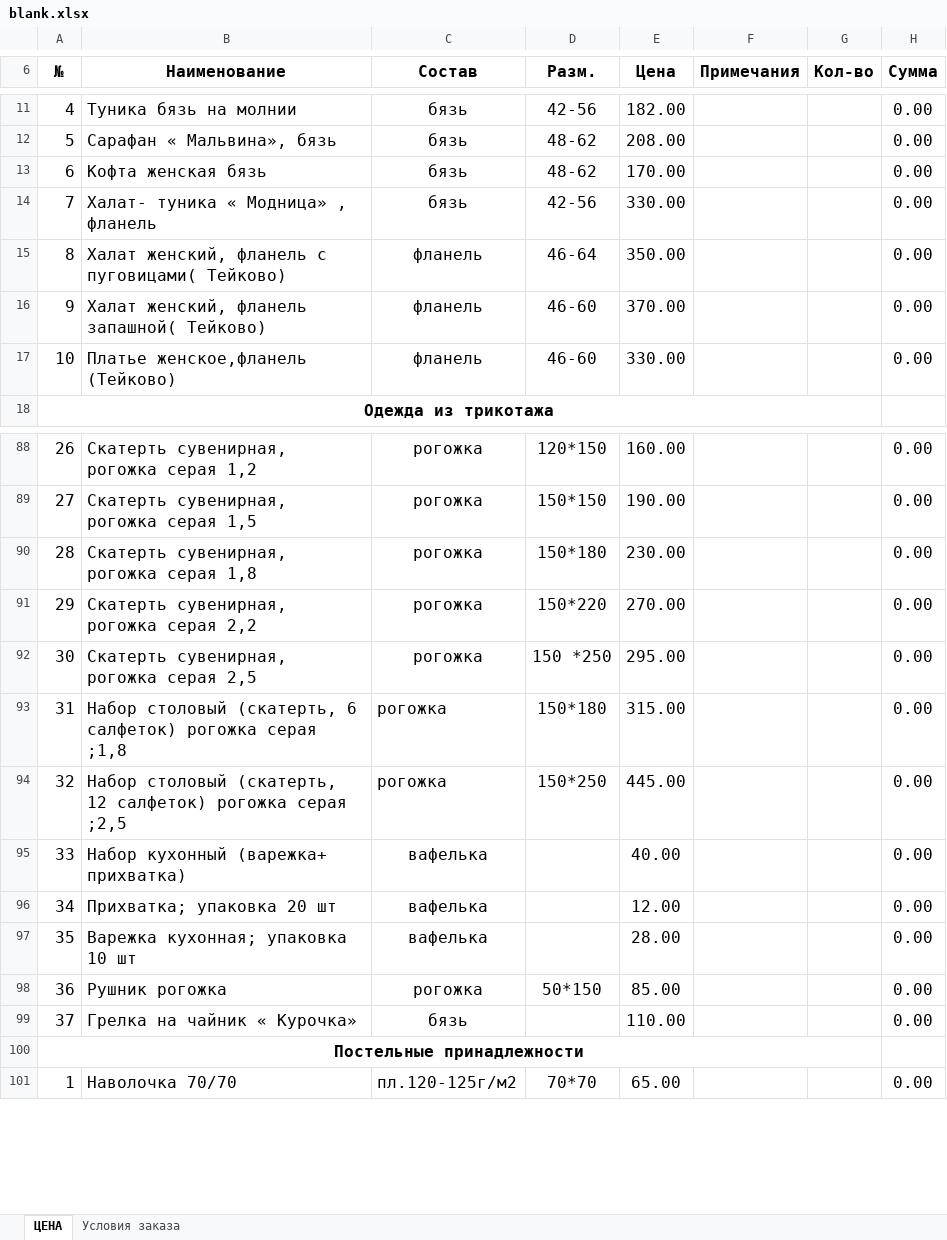
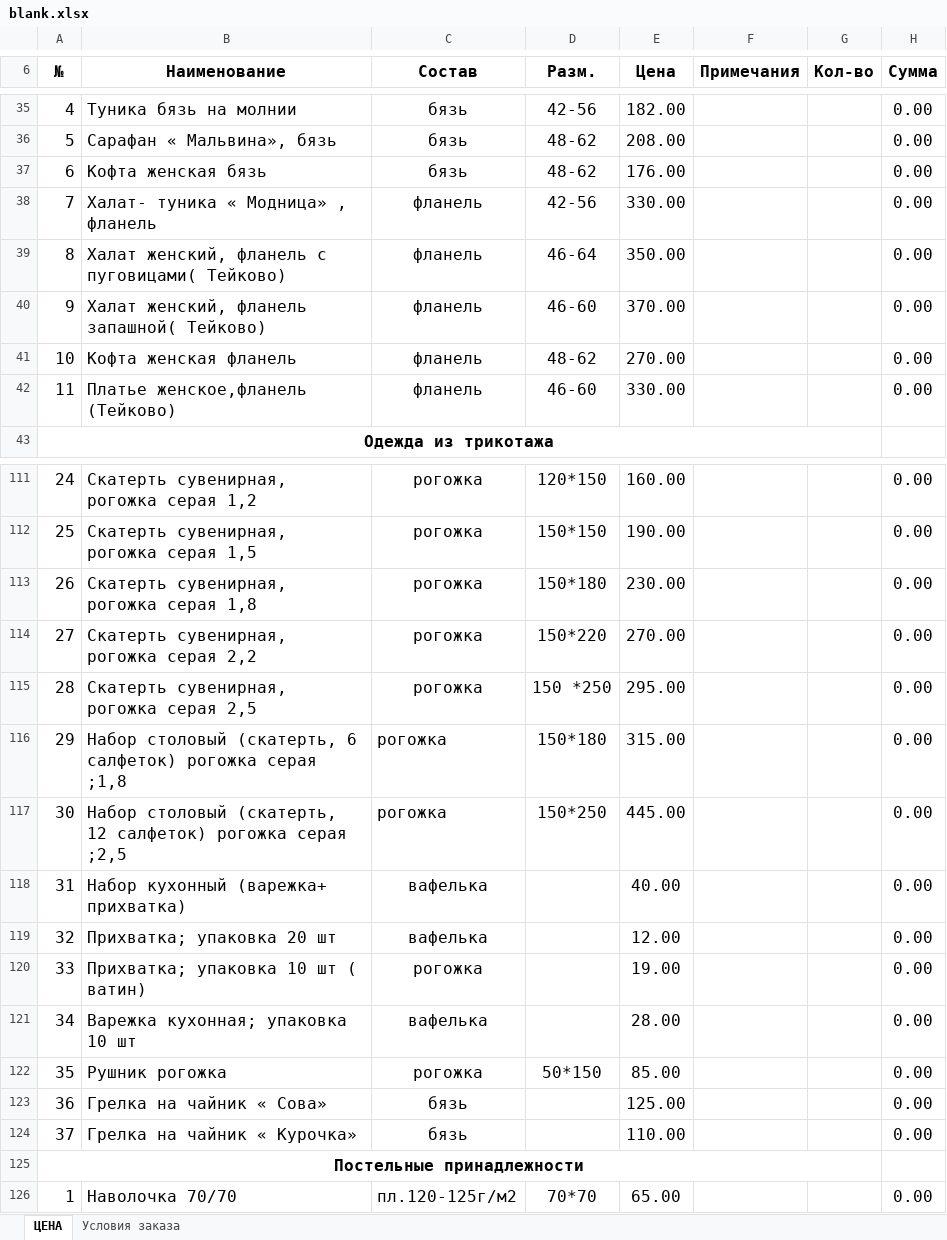
Before and after one commit to bart00794/textilmag, an Excel workbook: kak-zakazat/blank.xlsx, sheet ЦЕНА, drawn as a sheet; only a part is shown, gaps mark what is left out; values as stored, in another font and other column widths than the file's, no borders; addresses are those after the commit; the diff covers the shown part only; the diff names each change by its address in the sheet, - before the commit and + after, or states it on an @@ line.

```diff
--- a/kak-zakazat/blank.xlsx (sheet ЦЕНА)
+++ b/kak-zakazat/blank.xlsx (sheet ЦЕНА)
-E37 (Цена): 170.00
+E37 (Цена): 176.00
-C38 (Состав): бязь
+C38 (Состав): фланель
+row 41: 10 | Кофта женская фланель | фланель | 48-62 | 270.00 |  |  | 0.00
-A42 (№): 10
+A42 (№): 11
-A111 (№): 26
+A111 (№): 24
-A112 (№): 27
+A112 (№): 25
-A113 (№): 28
+A113 (№): 26
-A114 (№): 29
+A114 (№): 27
-A115 (№): 30
+A115 (№): 28
-A116 (№): 31
+A116 (№): 29
-A117 (№): 32
+A117 (№): 30
-A118 (№): 33
+A118 (№): 31
-A119 (№): 34
+A119 (№): 32
+row 120: 33 | Прихватка; упаковка 10 шт ( ватин) | рогожка |  | 19.00 |  |  | 0.00
-A121 (№): 35
+A121 (№): 34
-A122 (№): 36
+A122 (№): 35
+row 123: 36 | Грелка на чайник « Сова» | бязь |  | 125.00 |  |  | 0.00
```
Also changed, not shown: 25 added rows, 3 removed rows and 31 edited cells elsewhere in this sheet, formulas that keep their value, 3 other files.
